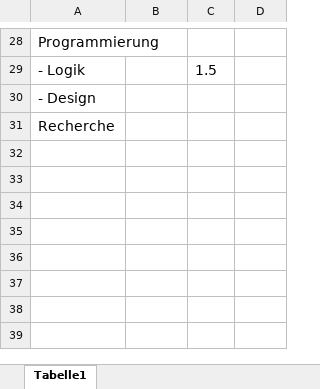
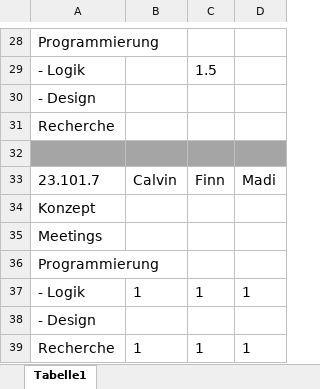
Before and after one commit to fnnhnsn/APRG_Project, an Excel workbook: Allgemeines/Zeiterfassung.xlsx, sheet Tabelle1, drawn as a sheet; only a part is shown, gaps mark what is left out; values as stored, in another font and other column widths than the file's, no borders; the diff names each change by its address in the sheet, - before the commit and + after, or states it on an @@ line.

Commit message:
Zeiterfassung aktualisiert

```diff
--- a/Allgemeines/Zeiterfassung.xlsx (sheet Tabelle1)
+++ b/Allgemeines/Zeiterfassung.xlsx (sheet Tabelle1)
+row 32: (empty)
+row 33: 23.101.7 | Calvin | Finn | Madi
+row 34: Konzept
+row 35: Meetings
+row 36: Programmierung
+row 37: - Logik | 1 | 1 | 1
+row 38: - Design
+row 39: Recherche | 1 | 1 | 1
```
Also changed, not shown: 2 other files.
